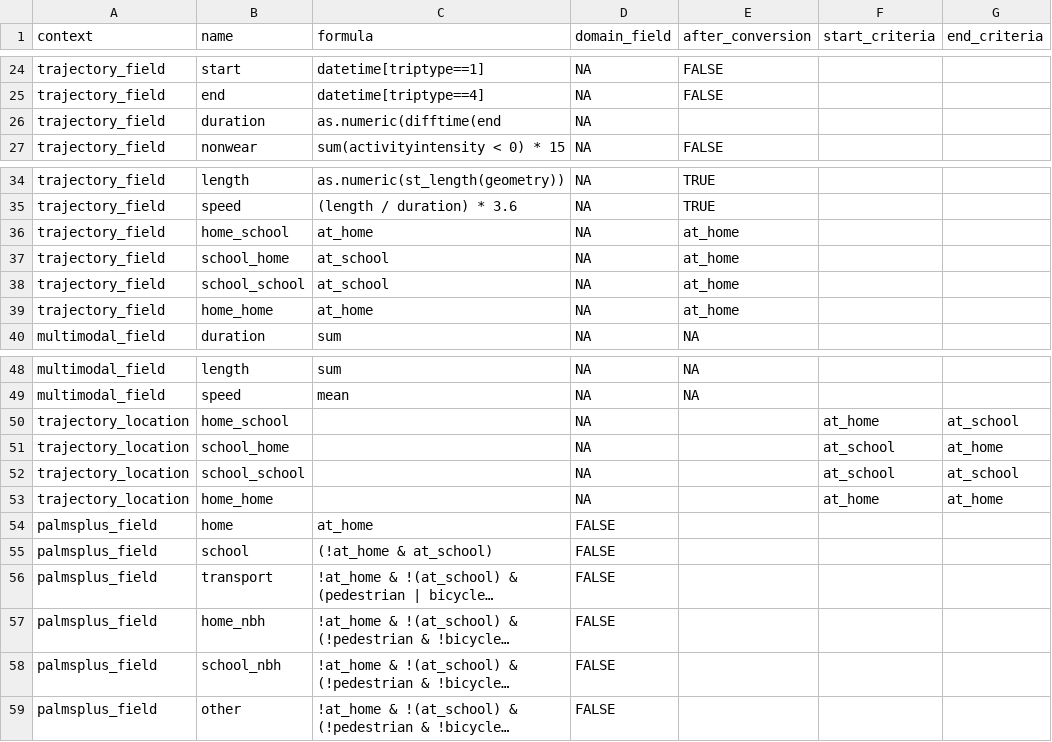
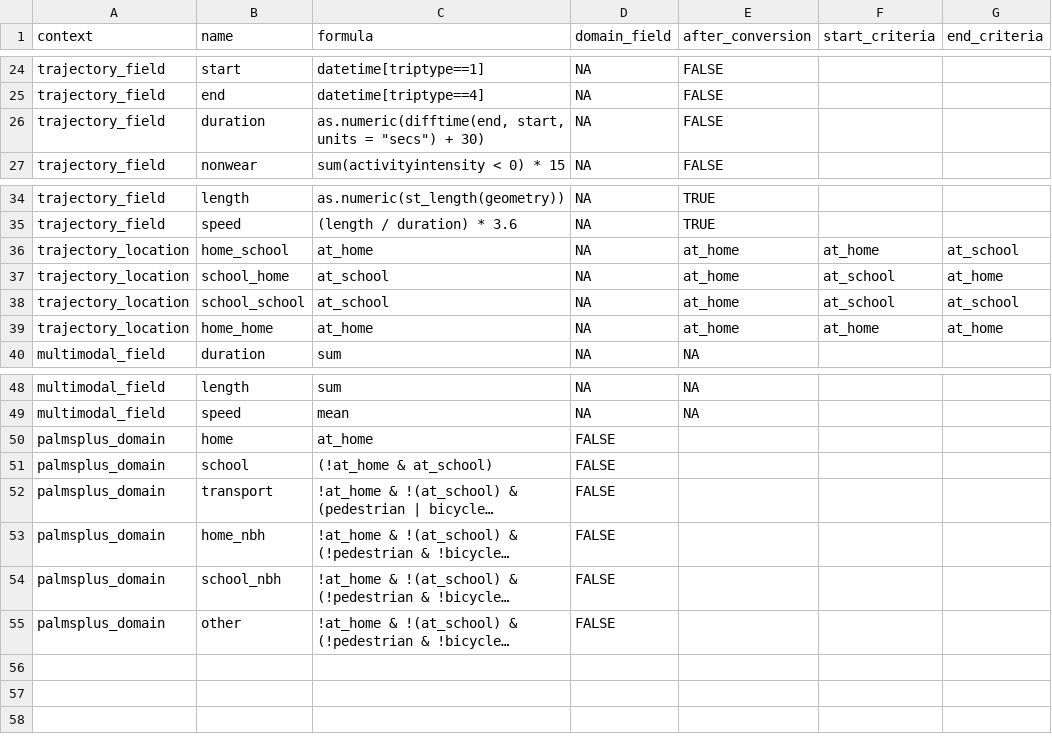
Before and after one commit to habitus-eu/HabitusGUI, a CSV file: inst/testfiles_palmsplusr/config_palmsplusr.csv, drawn as a sheet; only a part is shown, gaps mark what is left out; long unchanged cells end in …; removed rows and columns are numbered as before the commit, all else as after; the diff names each change by its address in the sheet, - before the commit and + after, or states it on an @@ line.

```diff
--- a/inst/testfiles_palmsplusr/config_palmsplusr.csv
+++ b/inst/testfiles_palmsplusr/config_palmsplusr.csv
-C26 (formula): as.numeric(difftime(end
+C26 (formula): as.numeric(difftime(end, start, units = "secs") + 30)
-E26 (after_conversion): (empty)
+E26 (after_conversion): FALSE
-A36:A39 (context): trajectory_field
+A36:A39 (context): trajectory_location
-F36 (start_criteria): (empty)
+F36 (start_criteria): at_home
-G36 (end_criteria): (empty)
+G36 (end_criteria): at_school
-F37:F38 (start_criteria): (empty)
+F37:F38 (start_criteria): at_school
-G37 (end_criteria): (empty)
+G37 (end_criteria): at_home
-G38 (end_criteria): (empty)
+G38 (end_criteria): at_school
-F39 (start_criteria): (empty)
+F39 (start_criteria): at_home
-G39 (end_criteria): (empty)
+G39 (end_criteria): at_home
-row 50: trajectory_location | home_school |  | NA |  | at_home | at_school
-row 51: trajectory_location | school_home |  | NA |  | at_school | at_home
-row 52: trajectory_location | school_school |  | NA |  | at_school | at_school
-row 53: trajectory_location | home_home |  | NA |  | at_home | at_home
-A50:A55 (context): palmsplus_field
+A50:A55 (context): palmsplus_domain
```
Also changed, not shown: inst/testfiles_palmsplusr/params_description_palmsplusr.tsv, 8 other files.
